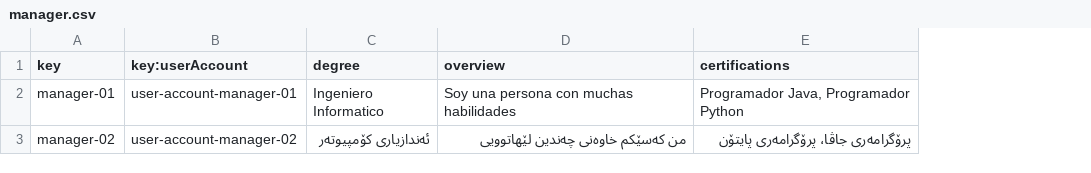
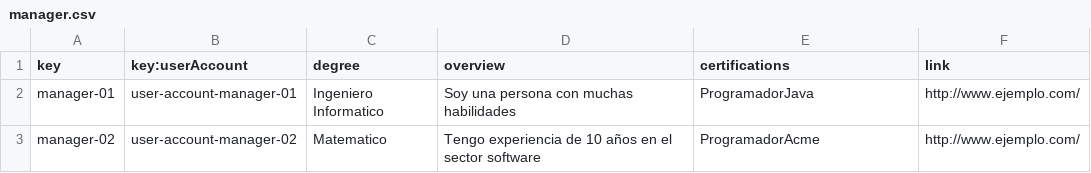
Before and after one commit to DP2-2023-2024-C1-001/Acme-SF-D04, a CSV file: src/main/webapp/WEB-INF/resources/sample-data/manager.csv, drawn as a sheet; the diff names each change by its address in the sheet, - before the commit and + after, or states it on an @@ line.

```diff
--- a/src/main/webapp/WEB-INF/resources/sample-data/manager.csv
+++ b/src/main/webapp/WEB-INF/resources/sample-data/manager.csv
+column F (link), rows 2-3: http://www.ejemplo.com/ | http://www.ejemplo.com/
-E2 (certifications): Programador Java, Programador Python
+E2 (certifications): ProgramadorJava
-C3 (degree): ئه‌ندازیاری كۆمپیوته‌ر
+C3 (degree): Matematico
-D3 (overview): من کەسێکم خاوەنی چەندین لێهاتوویی
+D3 (overview): Tengo experiencia de 10 años en el sector software
-E3 (certifications): پرۆگرامەری جاڤا، پرۆگرامەری پایتۆن
+E3 (certifications): ProgramadorAcme
```
Also changed, not shown: src/main/webapp/WEB-INF/resources/initial-data/user-account.csv, src/main/webapp/WEB-INF/resources/sample-data/project.csv, 3 other files.
